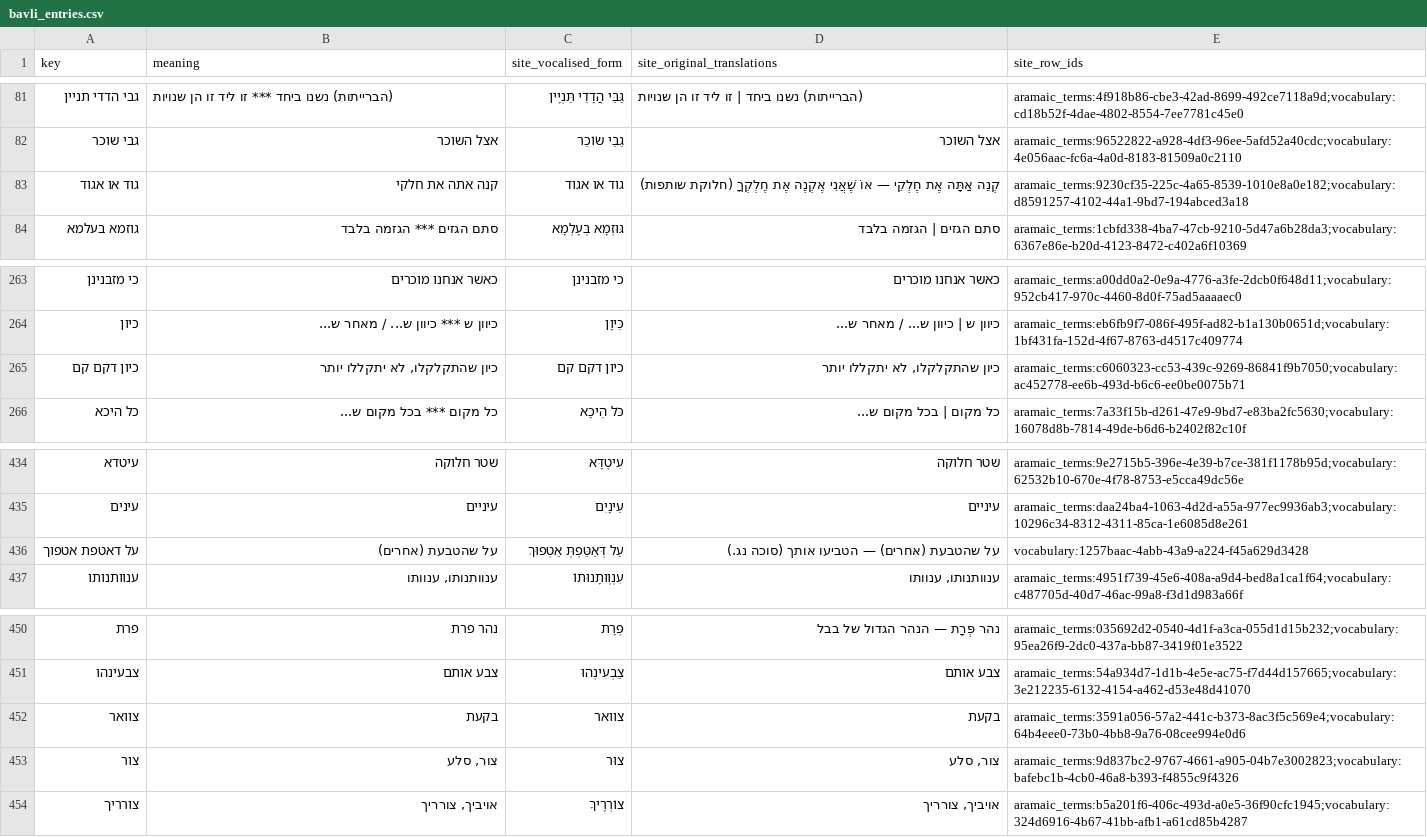
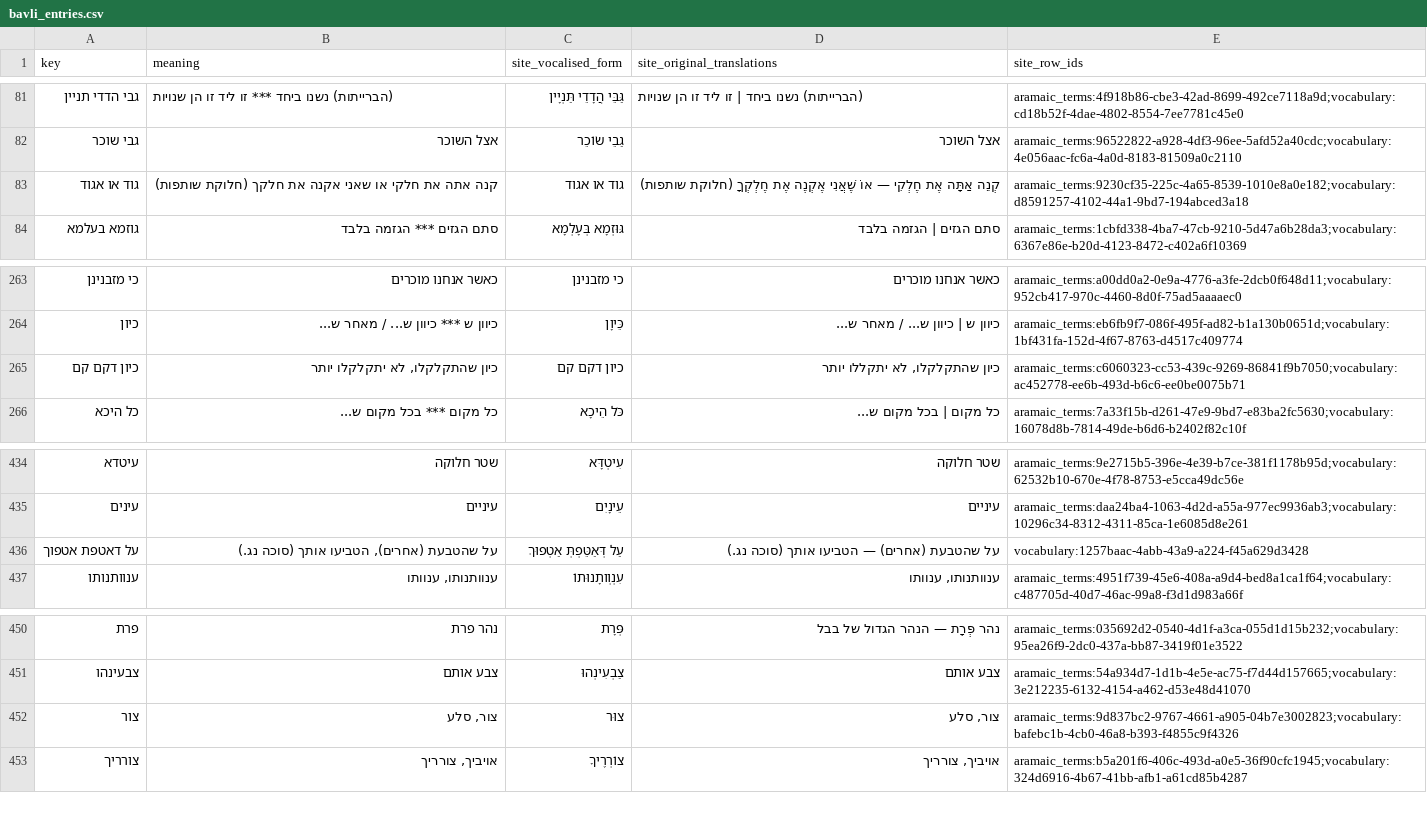
Before and after one commit to Otzaria/otzaria, a CSV file: tool/aramaic_dictionary_pipeline/sources/bavli_entries.csv, drawn as a sheet; only a part is shown, gaps mark what is left out.

Commit message:
fix(dictionary): correct reviewed Bavli translations

```diff
--- a/tool/aramaic_dictionary_pipeline/sources/bavli_entries.csv
+++ b/tool/aramaic_dictionary_pipeline/sources/bavli_entries.csv
@@ -82,3 +82,3 @@ key,meaning,site_vocalised_form,site_original_translations,site_row_ids
 גבי שוכר,אצל השוכר,גַבֵי שׂוֹכֵר,אצל השוכר,aramaic_terms:96522822-a928-4df3-96ee-5afd52a40cdc;vocabulary:4e056aac-fc6a-4a0d-8183-81509a0c2110
-גוד או אגוד,קנה אתה את חלקי,גוד או אגוד,קְנֵה אַתָּה אֶת חֶלְקִי — אוֹ שֶׁאֲנִי אֶקְנֶה אֶת חֶלְקְךָ (חלוקת שותפות),aramaic_terms:9230cf35-225c-4a65-8539-1010e8a0e182;vocabulary:d8591257-4102-44a1-9bd7-194abced3a18
+גוד או אגוד,קנה אתה את חלקי או שאני אקנה את חלקך (חלוקת שותפות),גוד או אגוד,קְנֵה אַתָּה אֶת חֶלְקִי — אוֹ שֶׁאֲנִי אֶקְנֶה אֶת חֶלְקְךָ (חלוקת שותפות),aramaic_terms:9230cf35-225c-4a65-8539-1010e8a0e182;vocabulary:d8591257-4102-44a1-9bd7-194abced3a18
 גוזמא בעלמא,סתם הגזים *** הגזמה בלבד,גּוּזְמָא בְּעָלְמָא,סתם הגזים | הגזמה בלבד,aramaic_terms:1cbfd338-4ba7-47cb-9210-5d47a6b28da3;vocabulary:6367e86e-b20d-4123-8472-c402a6f10369
@@ -264,3 +264,3 @@ key,meaning,site_vocalised_form,site_original_translations,site_row_ids
 כיון,כיוון ש *** כיוון ש... / מאחר ש...,כֵּיוָן,כיוון ש | כיוון ש... / מאחר ש...,aramaic_terms:eb6fb9f7-086f-495f-ad82-b1a130b0651d;vocabulary:1bf431fa-152d-4f67-8763-d4517c409774
-כיון דקם קם,"כיון שהתקלקלו, לא יתקללו יותר",כיון דקם קם,"כיון שהתקלקלו, לא יתקללו יותר",aramaic_terms:c6060323-cc53-439c-9269-86841f9b7050;vocabulary:ac452778-ee6b-493d-b6c6-ee0be0075b71
+כיון דקם קם,"כיון שהתקלקלו, לא יתקלקלו יותר",כיון דקם קם,"כיון שהתקלקלו, לא יתקללו יותר",aramaic_terms:c6060323-cc53-439c-9269-86841f9b7050;vocabulary:ac452778-ee6b-493d-b6c6-ee0be0075b71
 כל היכא,כל מקום *** בכל מקום ש...,כֹּל הֵיכָא,כל מקום | בכל מקום ש...,aramaic_terms:7a33f15b-d261-47e9-9bd7-e83ba2fc5630;vocabulary:16078d8b-7814-49de-b6d6-b2402f82c10f
@@ -435,3 +435,3 @@ key,meaning,site_vocalised_form,site_original_translations,site_row_ids
 עינים,עיניים,עֵינָיִם,עיניים,aramaic_terms:daa24ba4-1063-4d2d-a55a-977ec9936ab3;vocabulary:10296c34-8312-4311-85ca-1e6085d8e261
-על דאטפת אטפוך,על שהטבעת (אחרים),עַל דְּאַטֵּפְתְּ אַטְפוּךְ,על שהטבעת (אחרים) — הטביעו אותך (סוכה נג.),vocabulary:1257baac-4abb-43a9-a224-f45a629d3428
+על דאטפת אטפוך,"על שהטבעת (אחרים), הטביעו אותך (סוכה נג.)",עַל דְּאַטֵּפְתְּ אַטְפוּךְ,על שהטבעת (אחרים) — הטביעו אותך (סוכה נג.),vocabulary:1257baac-4abb-43a9-a224-f45a629d3428
 ענוותנותו,"ענוותנותו, ענוותו",עִנְוְותָנוּתוֹ,"ענוותנותו, ענוותו",aramaic_terms:4951f739-45e6-408a-a9d4-bed8a1ca1f64;vocabulary:c487705d-40d7-46ac-99a8-f3d1d983a66f
@@ -451,3 +451,2 @@ key,meaning,site_vocalised_form,site_original_translations,site_row_ids
 צבעינהו,צבע אותם,צַבְעִינְהוּ,צבע אותם,aramaic_terms:54a934d7-1d1b-4e5e-ac75-f7d44d157665;vocabulary:3e212235-6132-4154-a462-d53e48d41070
-צוואר,בקעת,צוואר,בקעת,aramaic_terms:3591a056-57a2-441c-b373-8ac3f5c569e4;vocabulary:64b4eee0-73b0-4bb8-9a76-08cee994e0d6
 צור,"צור, סלע",צוּר,"צור, סלע",aramaic_terms:9d837bc2-9767-4661-a905-04b7e3002823;vocabulary:bafebc1b-4cb0-46a8-b393-f4855c9f4326
```
Also changed, not shown: 4 other files.
